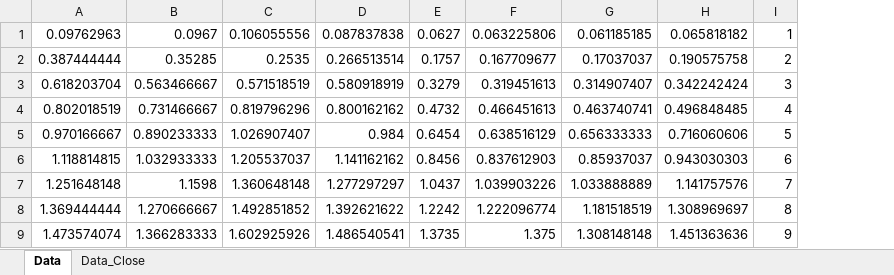
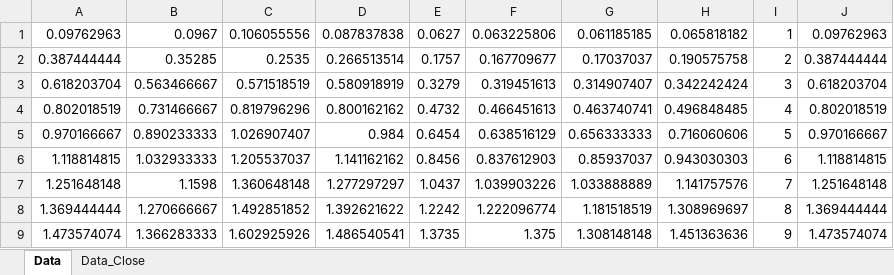
Before and after one commit to gfidelisp/Jupyter, an Excel workbook: Codemig/Hydraulics/Valve_Results_Mean.xlsx, sheet Data, drawn as a sheet; only a part is shown; values as stored, in another font and other column widths than the file's, no borders; the diff names each change by its address in the sheet, - before the commit and + after, or states it on an @@ line.

```diff
--- a/Codemig/Hydraulics/Valve_Results_Mean.xlsx (sheet Data)
+++ b/Codemig/Hydraulics/Valve_Results_Mean.xlsx (sheet Data)
+column J, rows 1-9: 0.09762963 | 0.387444444 | 0.618203704 | 0.802018519 | 0.970166667 | 1.118814815 | 1.251648148 | 1.369444444 | 1.473574074
```
Also changed, not shown: Codemig/AMR_Model/AMR_Inputs_2.xlsx, Codemig/Magnet Fit/Input.xlsx, 9 other files.
